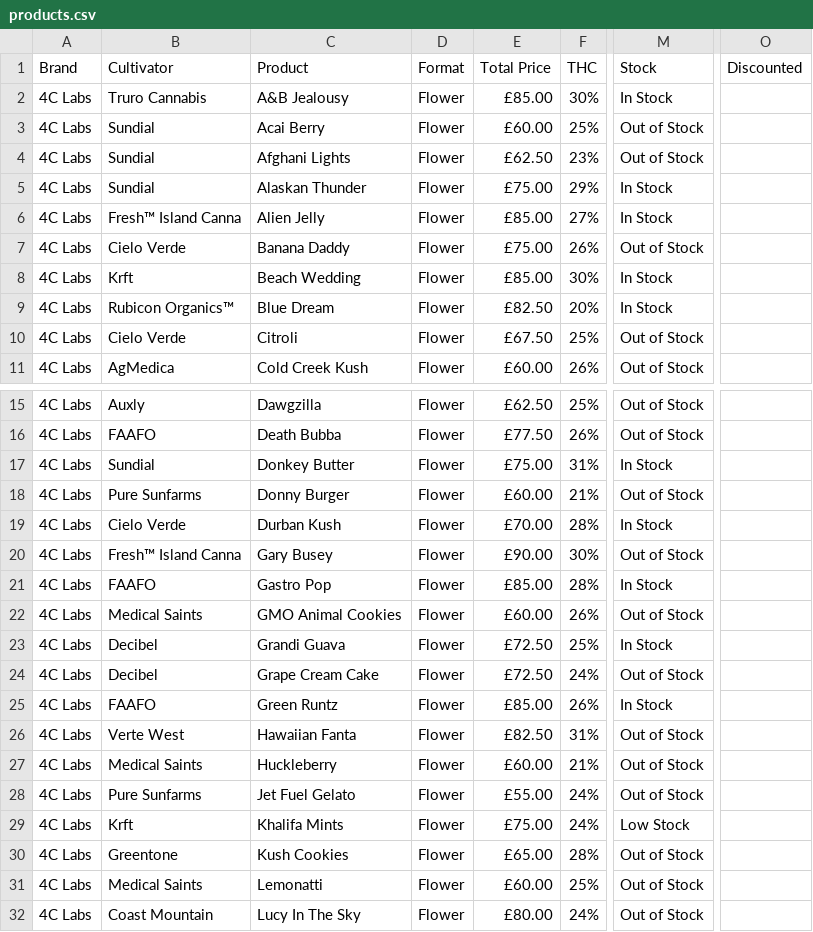
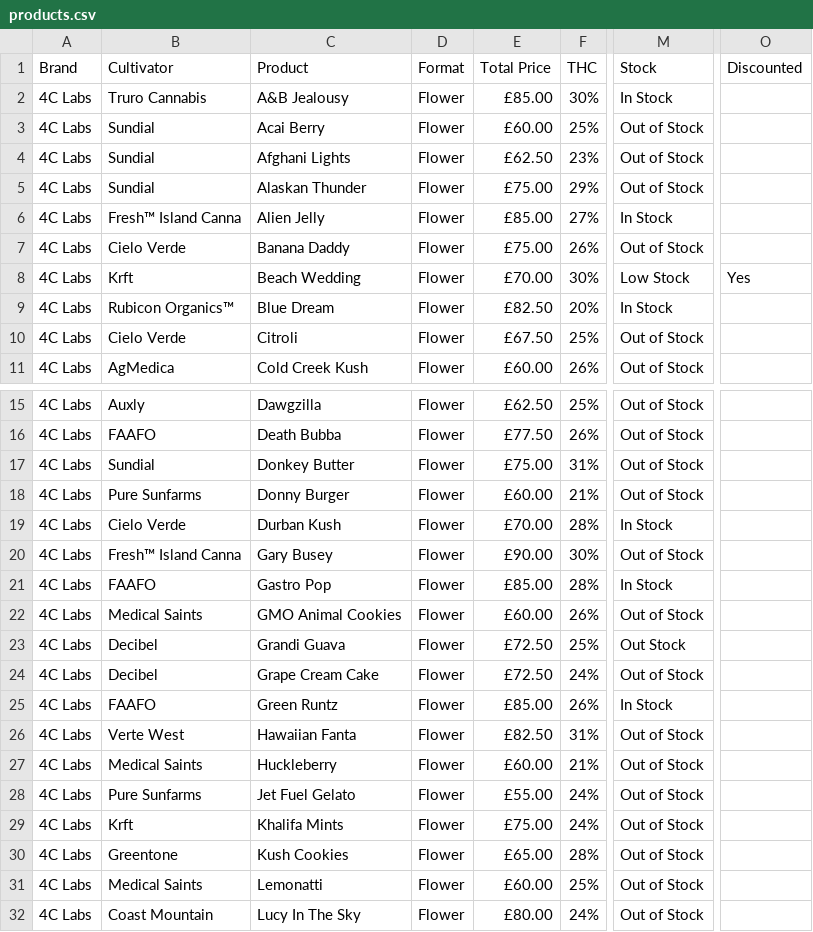
Before and after one commit to JSimpkinUK/medicann-formulary, a CSV file: products.csv, drawn as a sheet; only a part is shown, gaps mark what is left out; the diff names each change by its address in the sheet, - before the commit and + after, or states it on an @@ line.

Commit message:
Update products.csv

```diff
--- a/products.csv
+++ b/products.csv
-M5 (Stock): In Stock
+M5 (Stock): Out of Stock
-E8 (Total Price): £85.00
+E8 (Total Price): £70.00
-M8 (Stock): In Stock
+M8 (Stock): Low Stock
-O8 (Discounted): (empty)
+O8 (Discounted): Yes
-M17 (Stock): In Stock
+M17 (Stock): Out of Stock
-M23 (Stock): In Stock
+M23 (Stock): Out Stock
-M29 (Stock): Low Stock
+M29 (Stock): Out of Stock
```
